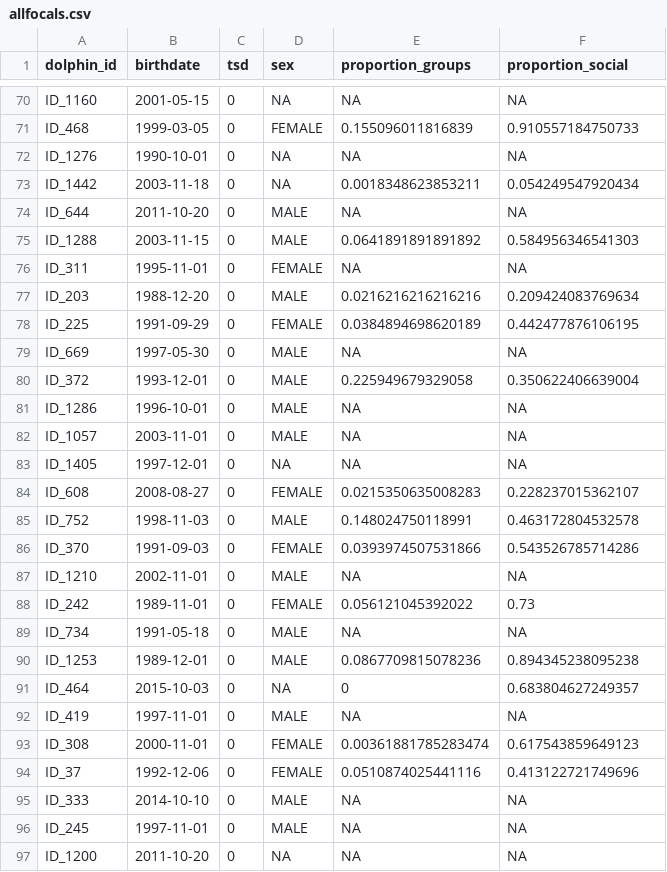
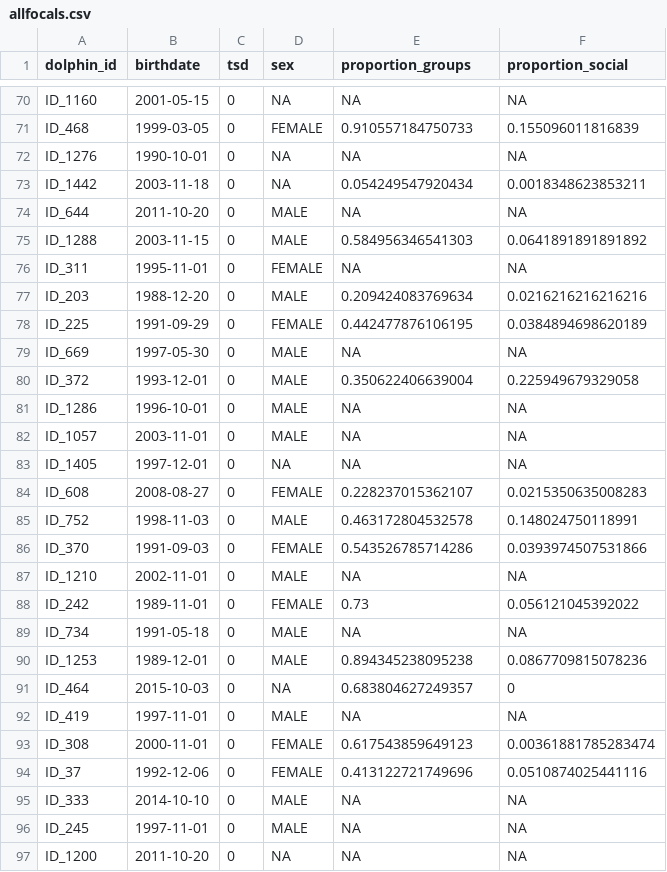
Before and after one commit to vjf2/socialityTSD, a CSV file: allfocals.csv, drawn as a sheet; only a part is shown, gaps mark what is left out; the diff covers the shown part only.

```diff
--- a/allfocals.csv
+++ b/allfocals.csv
@@ -70,12 +70,12 @@
 "ID_1160",2001-05-15,0,NA,NA,NA
-"ID_468",1999-03-05,0,"FEMALE",0.155096011816839,0.910557184750733
+"ID_468",1999-03-05,0,"FEMALE",0.910557184750733,0.155096011816839
 "ID_1276",1990-10-01,0,NA,NA,NA
-"ID_1442",2003-11-18,0,NA,0.0018348623853211,0.054249547920434
+"ID_1442",2003-11-18,0,NA,0.054249547920434,0.0018348623853211
 "ID_644",2011-10-20,0,"MALE",NA,NA
-"ID_1288",2003-11-15,0,"MALE",0.0641891891891892,0.584956346541303
+"ID_1288",2003-11-15,0,"MALE",0.584956346541303,0.0641891891891892
 "ID_311",1995-11-01,0,"FEMALE",NA,NA
-"ID_203",1988-12-20,0,"MALE",0.0216216216216216,0.209424083769634
-"ID_225",1991-09-29,0,"FEMALE",0.0384894698620189,0.442477876106195
+"ID_203",1988-12-20,0,"MALE",0.209424083769634,0.0216216216216216
+"ID_225",1991-09-29,0,"FEMALE",0.442477876106195,0.0384894698620189
 "ID_669",1997-05-30,0,"MALE",NA,NA
-"ID_372",1993-12-01,0,"MALE",0.225949679329058,0.350622406639004
+"ID_372",1993-12-01,0,"MALE",0.350622406639004,0.225949679329058
 "ID_1286",1996-10-01,0,"MALE",NA,NA
@@ -83,13 +83,13 @@
 "ID_1405",1997-12-01,0,NA,NA,NA
-"ID_608",2008-08-27,0,"FEMALE",0.0215350635008283,0.228237015362107
-"ID_752",1998-11-03,0,"MALE",0.148024750118991,0.463172804532578
-"ID_370",1991-09-03,0,"FEMALE",0.0393974507531866,0.543526785714286
+"ID_608",2008-08-27,0,"FEMALE",0.228237015362107,0.0215350635008283
+"ID_752",1998-11-03,0,"MALE",0.463172804532578,0.148024750118991
+"ID_370",1991-09-03,0,"FEMALE",0.543526785714286,0.0393974507531866
 "ID_1210",2002-11-01,0,"MALE",NA,NA
-"ID_242",1989-11-01,0,"FEMALE",0.056121045392022,0.73
+"ID_242",1989-11-01,0,"FEMALE",0.73,0.056121045392022
 "ID_734",1991-05-18,0,"MALE",NA,NA
-"ID_1253",1989-12-01,0,"MALE",0.0867709815078236,0.894345238095238
-"ID_464",2015-10-03,0,NA,0,0.683804627249357
+"ID_1253",1989-12-01,0,"MALE",0.894345238095238,0.0867709815078236
+"ID_464",2015-10-03,0,NA,0.683804627249357,0
 "ID_419",1997-11-01,0,"MALE",NA,NA
-"ID_308",2000-11-01,0,"FEMALE",0.00361881785283474,0.617543859649123
-"ID_37",1992-12-06,0,"FEMALE",0.0510874025441116,0.413122721749696
+"ID_308",2000-11-01,0,"FEMALE",0.617543859649123,0.00361881785283474
+"ID_37",1992-12-06,0,"FEMALE",0.413122721749696,0.0510874025441116
 "ID_333",2014-10-10,0,"MALE",NA,NA
```
Also changed, not shown: 132 edited cells elsewhere in this file, modeldata.csv.
